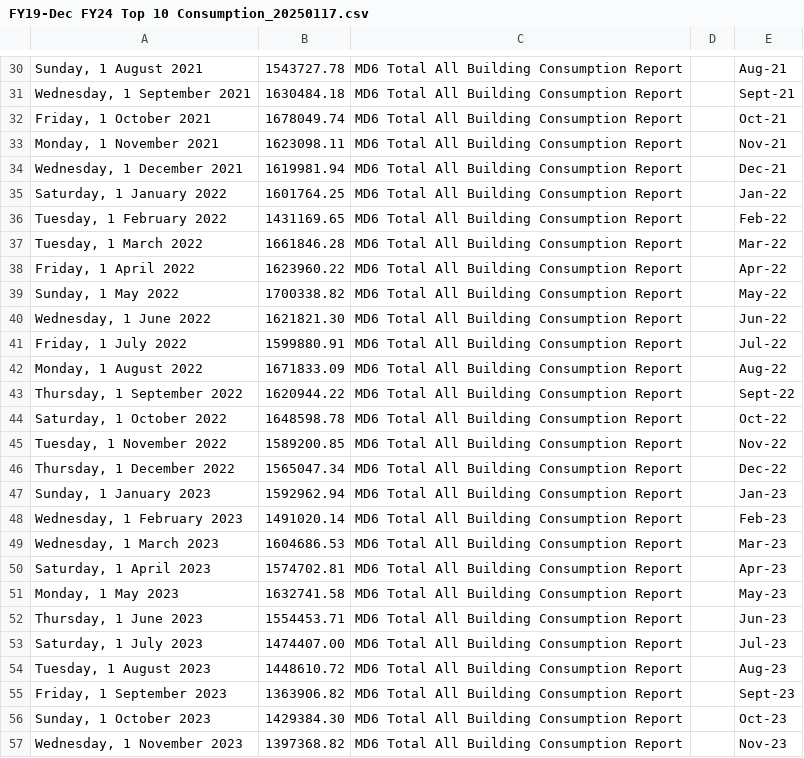
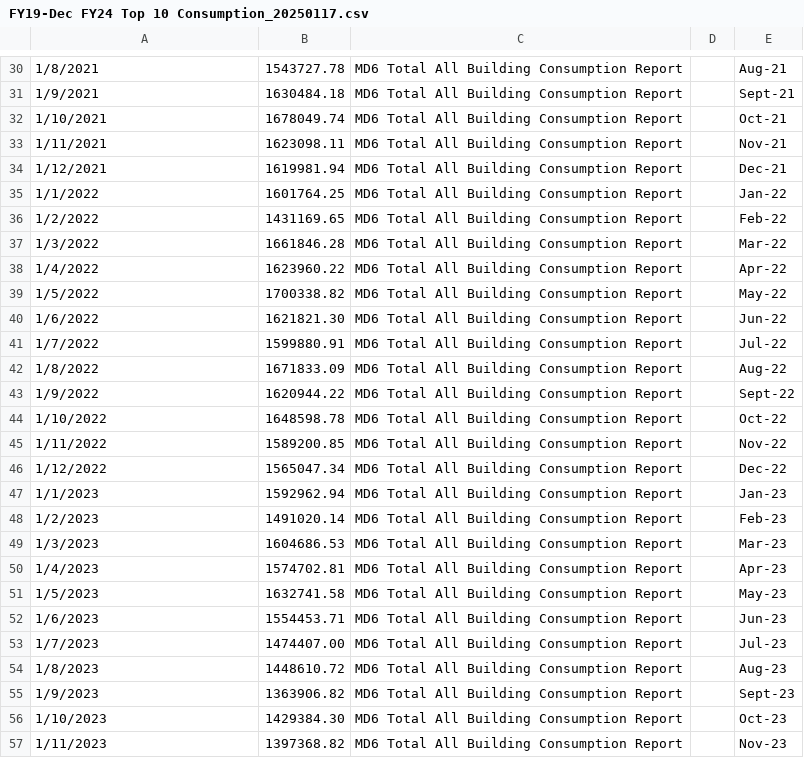
Before and after one commit to w-semaj/GrafanaTest, a CSV file: FY19-Dec FY24 Top 10 Consumption_20250117.csv, drawn as a sheet; only a part is shown, gaps mark what is left out; the diff covers the shown part only; the diff names each change by its address in the sheet, - before the commit and + after, or states it on an @@ line.

```diff
--- a/FY19-Dec FY24 Top 10 Consumption_20250117.csv
+++ b/FY19-Dec FY24 Top 10 Consumption_20250117.csv
-A30: Sunday, 1 August 2021
+A30: 1/8/2021
-A31: Wednesday, 1 September 2021
+A31: 1/9/2021
-A32: Friday, 1 October 2021
+A32: 1/10/2021
-A33: Monday, 1 November 2021
+A33: 1/11/2021
-A34: Wednesday, 1 December 2021
+A34: 1/12/2021
-A35: Saturday, 1 January 2022
+A35: 1/1/2022
-A36: Tuesday, 1 February 2022
+A36: 1/2/2022
-A37: Tuesday, 1 March 2022
+A37: 1/3/2022
-A38: Friday, 1 April 2022
+A38: 1/4/2022
-A39: Sunday, 1 May 2022
+A39: 1/5/2022
-A40: Wednesday, 1 June 2022
+A40: 1/6/2022
-A41: Friday, 1 July 2022
+A41: 1/7/2022
-A42: Monday, 1 August 2022
+A42: 1/8/2022
-A43: Thursday, 1 September 2022
+A43: 1/9/2022
-A44: Saturday, 1 October 2022
+A44: 1/10/2022
-A45: Tuesday, 1 November 2022
+A45: 1/11/2022
-A46: Thursday, 1 December 2022
+A46: 1/12/2022
-A47: Sunday, 1 January 2023
+A47: 1/1/2023
-A48: Wednesday, 1 February 2023
+A48: 1/2/2023
-A49: Wednesday, 1 March 2023
+A49: 1/3/2023
-A50: Saturday, 1 April 2023
+A50: 1/4/2023
-A51: Monday, 1 May 2023
+A51: 1/5/2023
-A52: Thursday, 1 June 2023
+A52: 1/6/2023
-A53: Saturday, 1 July 2023
+A53: 1/7/2023
-A54: Tuesday, 1 August 2023
+A54: 1/8/2023
-A55: Friday, 1 September 2023
+A55: 1/9/2023
-A56: Sunday, 1 October 2023
+A56: 1/10/2023
-A57: Wednesday, 1 November 2023
+A57: 1/11/2023
```
Also changed, not shown: 41 edited cells elsewhere in this file.
